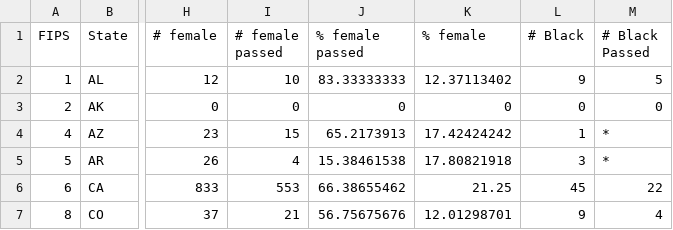
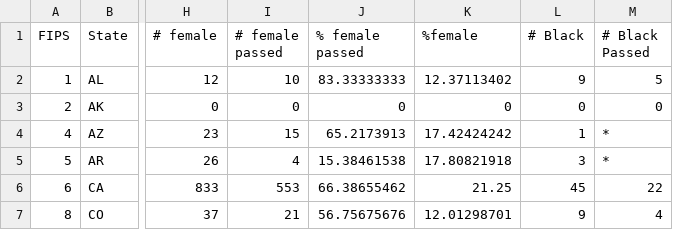
Before and after one commit to ninaray/INFO-3300-Project-1, a CSV file: apcs.csv, drawn as a sheet; only a part is shown, gaps mark what is left out; the diff names each change by its address in the sheet, - before the commit and + after, or states it on an @@ line.

```diff
--- a/apcs.csv
+++ b/apcs.csv
-K1: % female
+K1: %female
```
Also changed, not shown: 1 other file.
